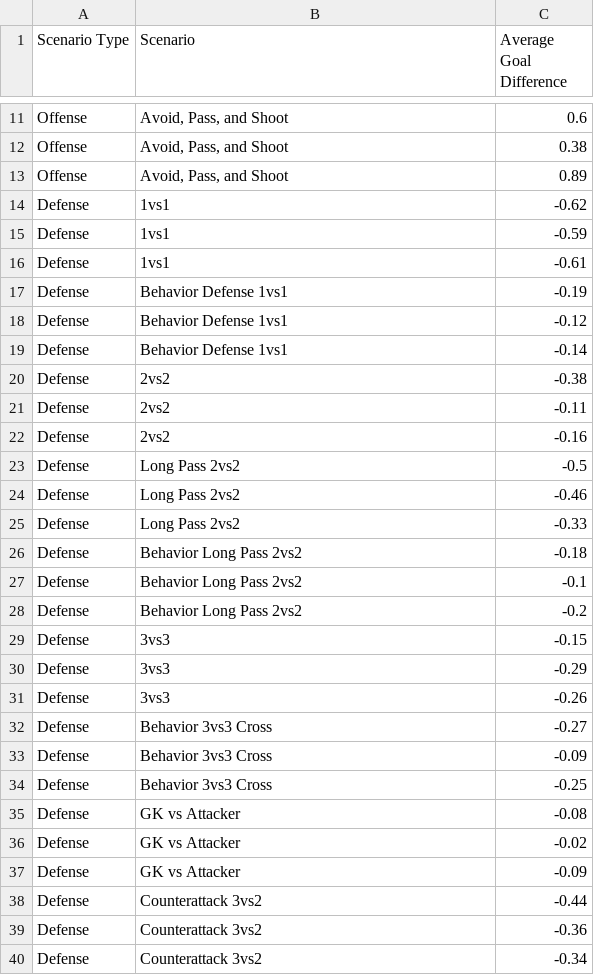
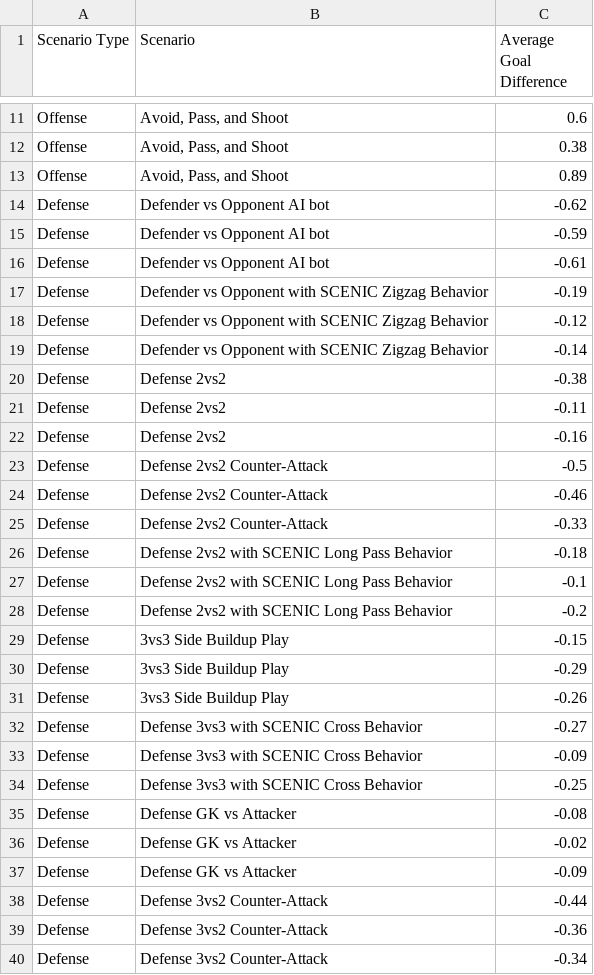
Before and after one commit to scenic4RL/scenic4rl, a CSV file: training/gfrl/reports/ppo_benchmark.csv, drawn as a sheet; only a part is shown, gaps mark what is left out.

```diff
--- a/training/gfrl/reports/ppo_benchmark.csv
+++ b/training/gfrl/reports/ppo_benchmark.csv
@@ -13,28 +13,28 @@ Offense,"Avoid, Pass, and Shoot",0.38
 Offense,"Avoid, Pass, and Shoot",0.89
-Defense,1vs1,-0.62
-Defense,1vs1,-0.59
-Defense,1vs1,-0.61
-Defense,Behavior Defense 1vs1,-0.19
-Defense,Behavior Defense 1vs1,-0.12
-Defense,Behavior Defense 1vs1,-0.14
-Defense,2vs2,-0.38
-Defense,2vs2,-0.11
-Defense,2vs2,-0.16
-Defense,Long Pass 2vs2,-0.5
-Defense,Long Pass 2vs2,-0.46
-Defense,Long Pass 2vs2,-0.33
-Defense,Behavior Long Pass 2vs2,-0.18
-Defense,Behavior Long Pass 2vs2,-0.1
-Defense,Behavior Long Pass 2vs2,-0.2
-Defense,3vs3,-0.15
-Defense,3vs3,-0.29
-Defense,3vs3,-0.26
-Defense,Behavior 3vs3 Cross,-0.27
-Defense,Behavior 3vs3 Cross,-0.09
-Defense,Behavior 3vs3 Cross,-0.25
-Defense,GK vs Attacker,-0.08
-Defense,GK vs Attacker,-0.02
-Defense,GK vs Attacker,-0.09
-Defense,Counterattack 3vs2,-0.44
-Defense,Counterattack 3vs2,-0.36
-Defense,Counterattack 3vs2,-0.34
+Defense,Defender vs Opponent AI bot,-0.62
+Defense,Defender vs Opponent AI bot,-0.59
+Defense,Defender vs Opponent AI bot,-0.61
+Defense,Defender vs Opponent with SCENIC Zigzag Behavior,-0.19
+Defense,Defender vs Opponent with SCENIC Zigzag Behavior,-0.12
+Defense,Defender vs Opponent with SCENIC Zigzag Behavior,-0.14
+Defense,Defense 2vs2,-0.38
+Defense,Defense 2vs2,-0.11
+Defense,Defense 2vs2,-0.16
+Defense,Defense 2vs2 Counter-Attack,-0.5
+Defense,Defense 2vs2 Counter-Attack,-0.46
+Defense,Defense 2vs2 Counter-Attack,-0.33
+Defense,Defense 2vs2 with SCENIC Long Pass Behavior,-0.18
+Defense,Defense 2vs2 with SCENIC Long Pass Behavior,-0.1
+Defense,Defense 2vs2 with SCENIC Long Pass Behavior,-0.2
+Defense,3vs3 Side Buildup Play,-0.15
+Defense,3vs3 Side Buildup Play,-0.29
+Defense,3vs3 Side Buildup Play,-0.26
+Defense,Defense 3vs3 with SCENIC Cross Behavior,-0.27
+Defense,Defense 3vs3 with SCENIC Cross Behavior,-0.09
+Defense,Defense 3vs3 with SCENIC Cross Behavior,-0.25
+Defense,Defense GK vs Attacker,-0.08
+Defense,Defense GK vs Attacker,-0.02
+Defense,Defense GK vs Attacker,-0.09
+Defense,Defense 3vs2 Counter-Attack,-0.44
+Defense,Defense 3vs2 Counter-Attack,-0.36
+Defense,Defense 3vs2 Counter-Attack,-0.34
```
Also changed, not shown: training/gfrl/reports/pretraining.csv, training/gfrl/reports/testing.csv, 7 other files.
